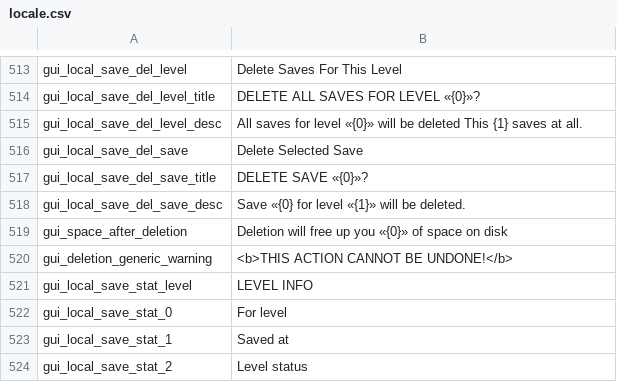
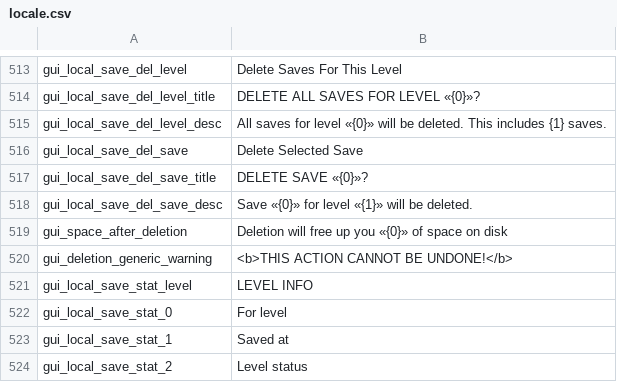
Before and after one commit to floyzi/floyzi.github.io, a CSV file: FGTools/localization/en/locale.csv, drawn as a sheet; only a part is shown, gaps mark what is left out.

```diff
--- a/FGTools/localization/en/locale.csv
+++ b/FGTools/localization/en/locale.csv
@@ -514,6 +514,6 @@ gui_local_save_del_level,Delete Saves For This Level
 gui_local_save_del_level_title,DELETE ALL SAVES FOR LEVEL «{0}»?
-gui_local_save_del_level_desc,All saves for level «{0}» will be deleted This {1} saves at all.
+gui_local_save_del_level_desc,All saves for level «{0}» will be deleted. This includes {1} saves.
 gui_local_save_del_save,Delete Selected Save
 gui_local_save_del_save_title,DELETE SAVE «{0}»?
-gui_local_save_del_save_desc,Save «{0} for level «{1}» will be deleted.
+gui_local_save_del_save_desc,Save «{0}» for level «{1}» will be deleted.
 gui_space_after_deletion,Deletion will free up you «{0}» of space on disk
```
Also changed, not shown: FGTools/localization/ru/locale.csv.
